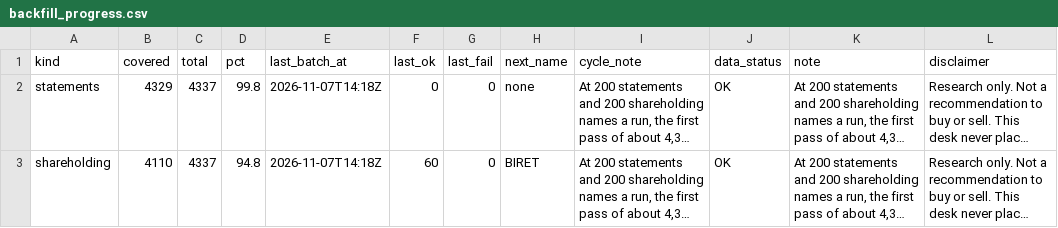
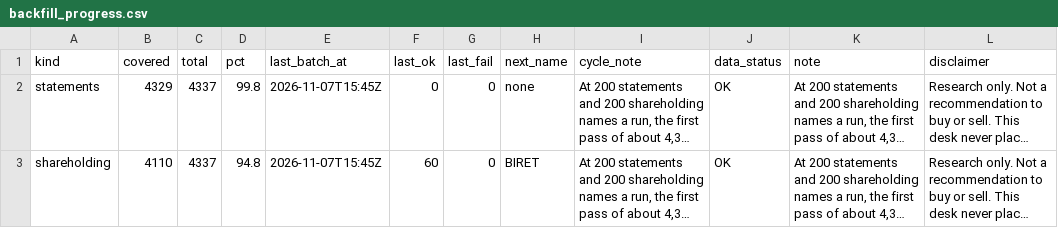
Before and after one commit to PatelNicknp/nicks-india-stock-desk, a CSV file: data/backfill_progress.csv, drawn as a sheet; long unchanged cells end in …; the diff names each change by its address in the sheet, - before the commit and + after, or states it on an @@ line.

Commit message:
Backfill financials and shareholding 2026-11-07T15:45Z

```diff
--- a/data/backfill_progress.csv
+++ b/data/backfill_progress.csv
-E2:E3 (last_batch_at): 2026-11-07T14:18Z
+E2:E3 (last_batch_at): 2026-11-07T15:45Z
```
Also changed, not shown: 1 other file.
